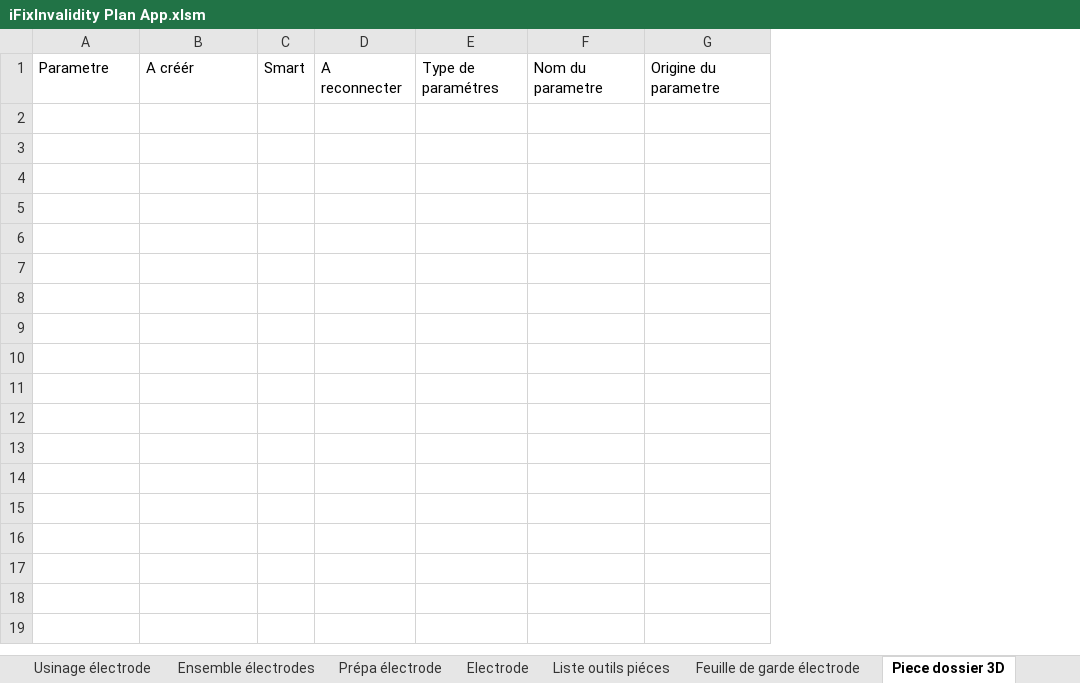
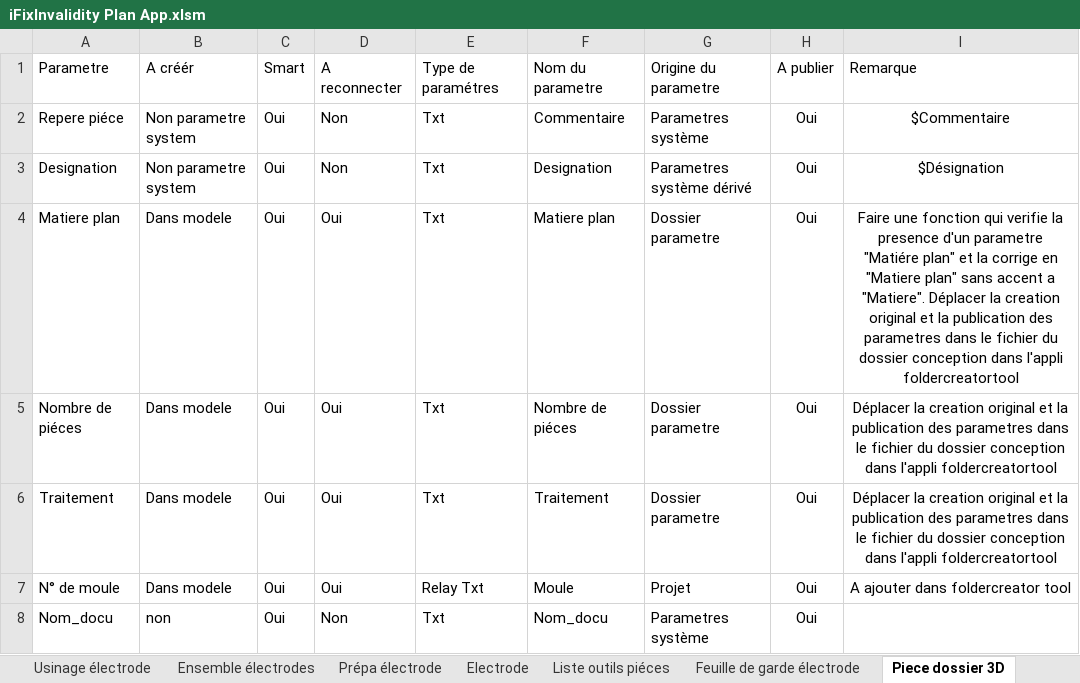
Before and after one commit to NorinRad39/iFixInvalidity, an Excel workbook: iFixInvalidity/iFixInvalidity Plan App.xlsm, sheet Piece dossier 3D, drawn as a sheet; values as stored, in another font and other column widths than the file's, no borders; table styles not drawn; the diff names each change by its address in the sheet, - before the commit and + after, or states it on an @@ line.

Commit message:
tout ok Correction accent du nombre pieces

```diff
--- a/iFixInvalidity/iFixInvalidity Plan App.xlsm (sheet Piece dossier 3D)
+++ b/iFixInvalidity/iFixInvalidity Plan App.xlsm (sheet Piece dossier 3D)
+column H, row 1: A publier
+column I, row 1: Remarque
+row 2: Repere piéce | Non parametre system | Oui | Non | Txt | Commentaire | Parametres système | Oui | $Commentaire
+row 3: Designation | Non parametre system | Oui | Non | Txt | Designation | Parametres système dérivé | Oui | $Désignation
+row 4: Matiere plan | Dans modele | Oui | Oui | Txt | Matiere plan | Dossier parametre | Oui | Faire une fonction qui verifie la presence d'un parametre "Matiére plan" et la corrige en "Matiere plan" sans accent a "Matiere". Déplacer la creation original et la publication des parametres dans le fichier du dossier conception dans l'appli foldercreatortool
+row 5: Nombre de piéces | Dans modele | Oui | Oui | Txt | Nombre de piéces | Dossier parametre | Oui | Déplacer la creation original et la publication des parametres dans le fichier du dossier conception dans l'appli foldercreatortool
+row 6: Traitement | Dans modele | Oui | Oui | Txt | Traitement | Dossier parametre | Oui | Déplacer la creation original et la publication des parametres dans le fichier du dossier conception dans l'appli foldercreatortool
+row 7: N° de moule | Dans modele | Oui | Oui | Relay Txt | Moule | Projet | Oui | A ajouter dans foldercreator tool
+row 8: Nom_docu | non | Oui | Non | Txt | Nom_docu | Parametres système | Oui
```
Also changed, not shown: sheet Electrode, sheet Modele tableau, sheet Piéce, sheet Prépa pièces, sheet Liste outils piéces, sheet Feuille de garde électrode, 9 more sheets, 1 other file.
